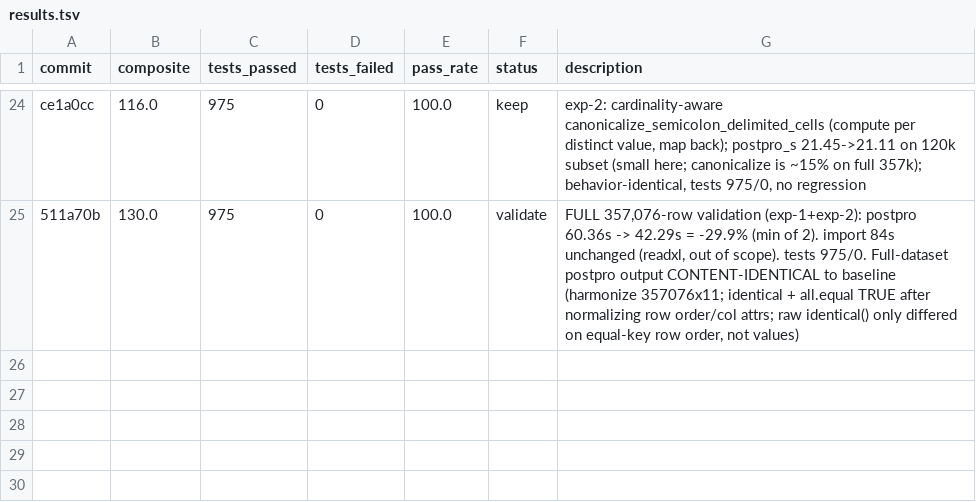
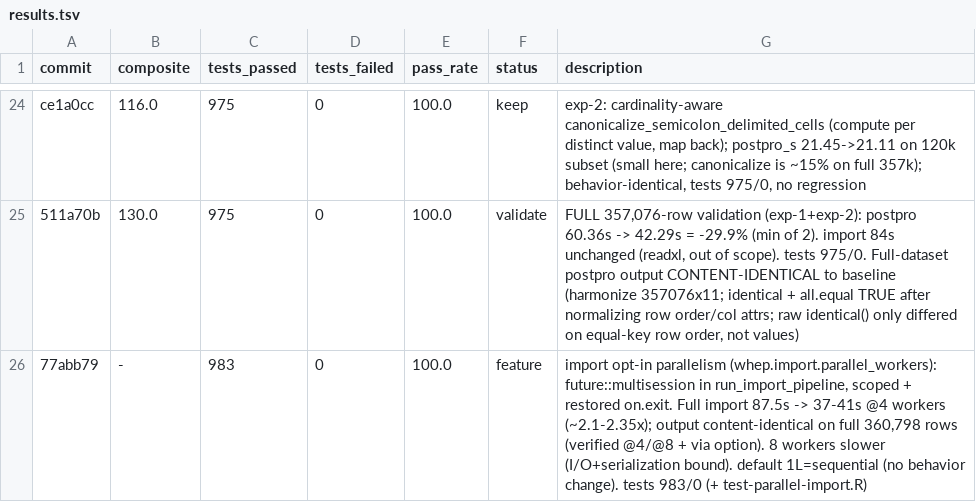
Before and after one commit to alvaro-alvarez-redondo/whep-digitalization, a TSV file: results.tsv, drawn as a sheet; only a part is shown, gaps mark what is left out.

```diff
--- a/results.tsv
+++ b/results.tsv
@@ -25 +25,2 @@ ce1a0cc	116.0	975	0	100.0	keep	exp-2: cardinality-aware canonicalize_semicolon_d
 511a70b	130.0	975	0	100.0	validate	FULL 357,076-row validation (exp-1+exp-2): postpro 60.36s -> 42.29s = -29.9% (min of 2). import 84s unchanged (readxl, out of scope). tests 975/0. Full-dataset postpro output CONTENT-IDENTICAL to baseline (harmonize 357076x11; identical + all.equal TRUE after normalizing row order/col attrs; raw identical() only differed on equal-key row order, not values)
+77abb79	-	983	0	100.0	feature	import opt-in parallelism (whep.import.parallel_workers): future::multisession in run_import_pipeline, scoped + restored on.exit. Full import 87.5s -> 37-41s @4 workers (~2.1-2.35x); output content-identical on full 360,798 rows (verified @4/@8 + via option). 8 workers slower (I/O+serialization bound). default 1L=sequential (no behavior change). tests 983/0 (+ test-parallel-import.R)
```
